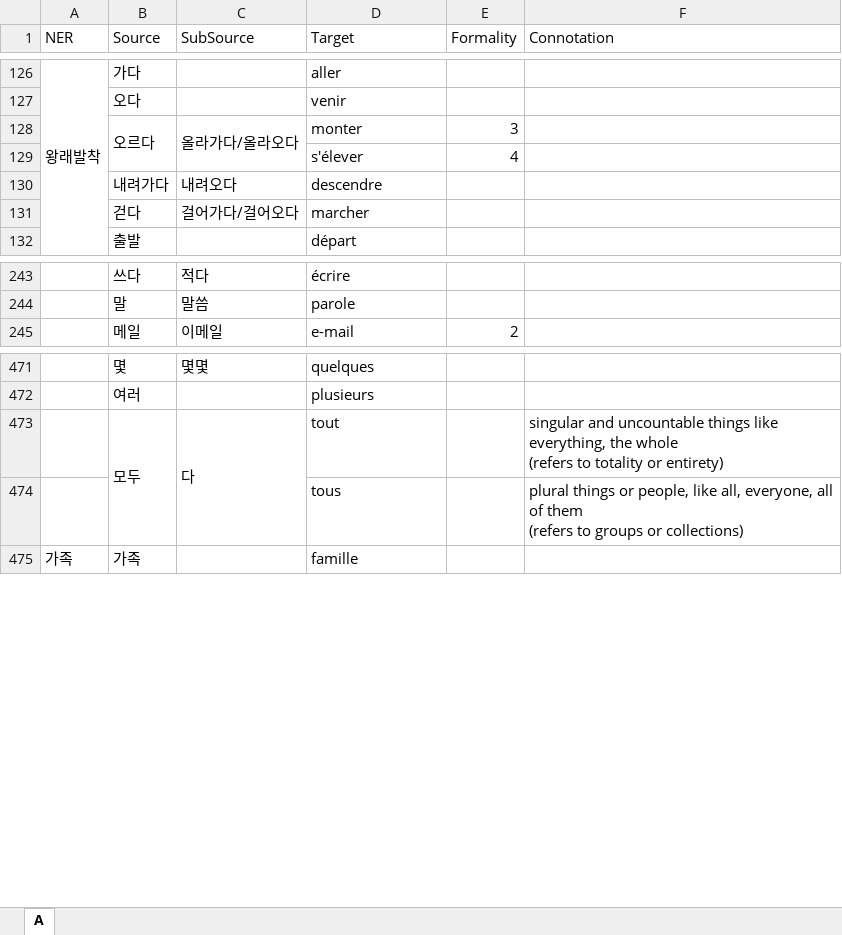
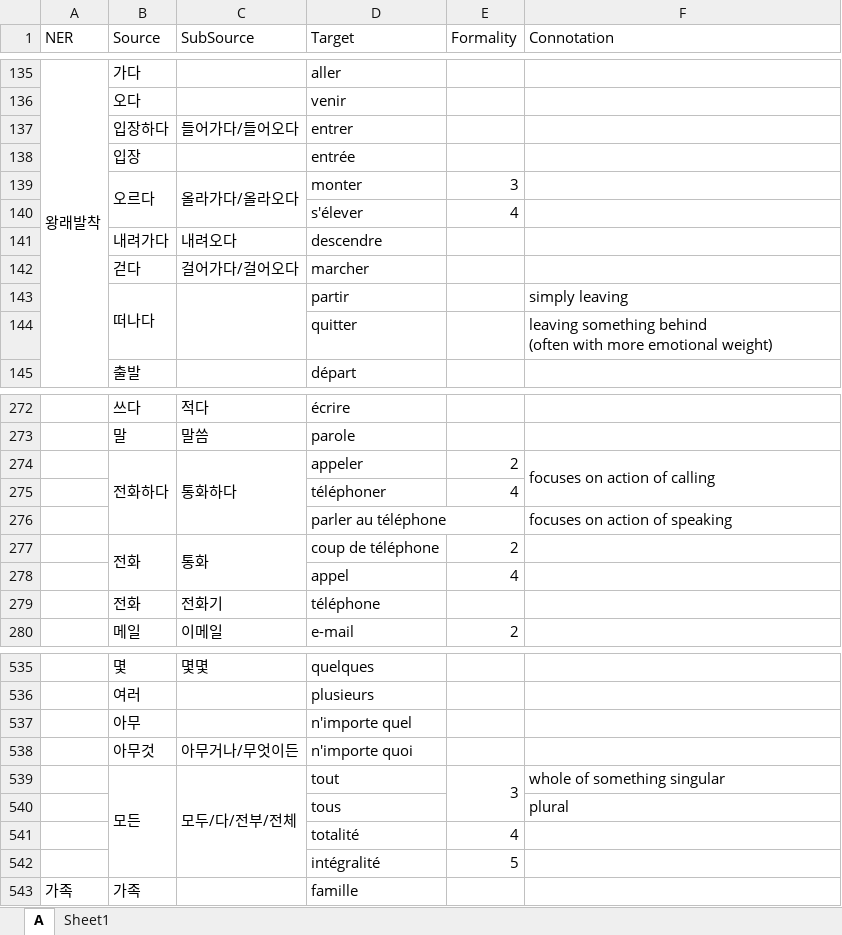
Before and after one commit to SihyunYou/AlphaCatDictionary, an Excel workbook: ko-fr.xlsx, sheet A, drawn as a sheet; only a part is shown, gaps mark what is left out; values as stored, in another font and other column widths than the file's, no borders; removed rows and columns are numbered as before the commit, all else as after; ↵ is a line break in a cell; the diff covers the shown part only; the diff names each change by its address in the sheet, - before the commit and + after, or states it on an @@ line.

```diff
--- a/ko-fr.xlsx (sheet A)
+++ b/ko-fr.xlsx (sheet A)
+sheet tab: Sheet1
+row 137:  | 입장하다 | 들어가다/들어오다 | entrer
+row 138:  | 입장 |  | entrée
+row 143:  | 떠나다 |  | partir |  | simply leaving
+row 144:  |  |  | quitter |  | leaving something behind ↵ (often with more emotional weight)
+row 274:  | 전화하다 | 통화하다 | appeler | 2 | focuses on action of calling
+row 275:  |  |  | téléphoner | 4
+row 276:  |  |  | parler au téléphone |  | focuses on action of speaking
+row 277:  | 전화 | 통화 | coup de téléphone | 2
+row 278:  |  |  | appel | 4
+row 279:  | 전화 | 전화기 | téléphone
-row 473:  | 모두 | 다 | tout |  | singular and uncountable things like everything, the whole ↵ (refers to totality or entirety)
+row 537:  | 아무 |  | n'importe quel
+row 538:  | 아무것 | 아무거나/무엇이든 | n'importe quoi
+row 539:  | 모든 | 모두/다/전부/전체 | tout | 3 | whole of something singular
-F540 (Connotation): plural things or people, like all, everyone, all of them ↵ (refers to groups or collections)
+F540 (Connotation): plural
+row 541:  |  |  | totalité | 4
+row 542:  |  |  | intégralité | 5
```
Also changed, not shown: 64 added rows, 16 removed rows, 34 moved rows, 6 edited cells and merged cells elsewhere in this sheet, 1 other file.
